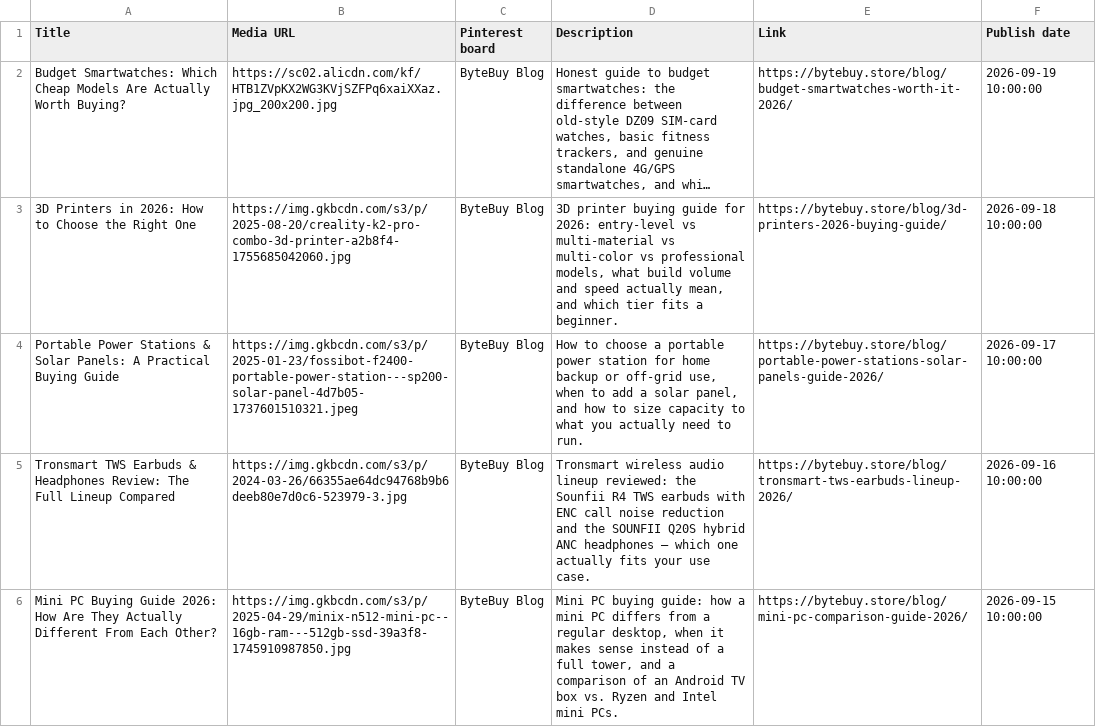
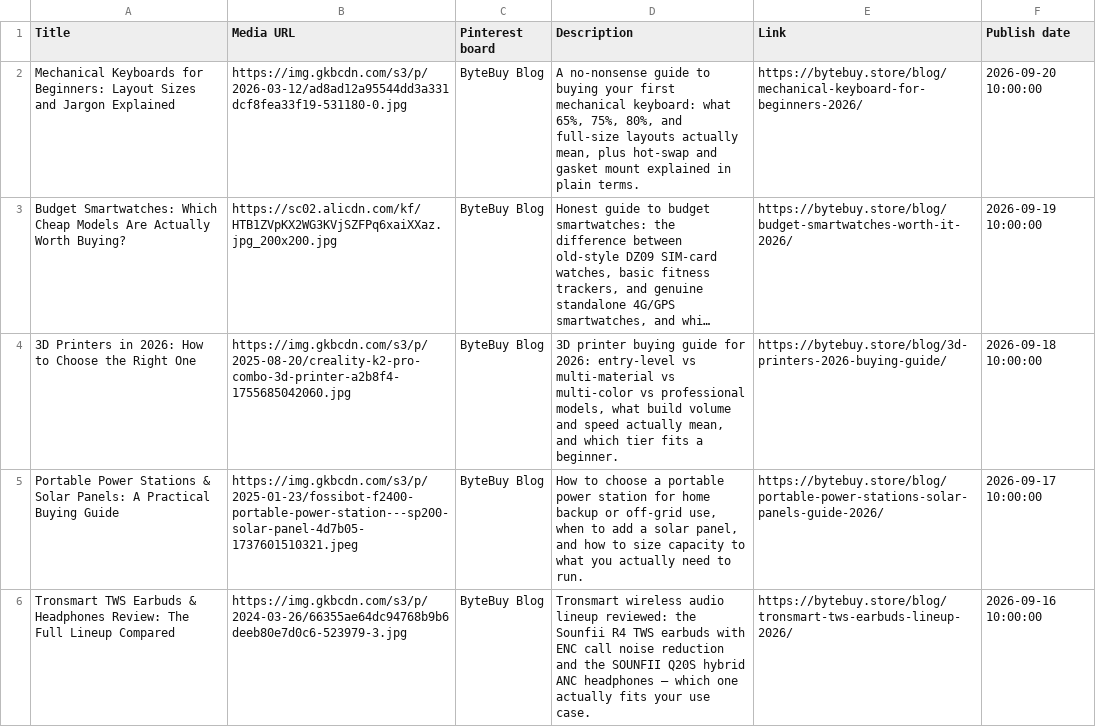
Before and after one commit to artpil/bytebuy, a CSV file: pinterest-articles.CSV, drawn as a sheet; only a part is shown; the shorter side is filled out with more unchanged rows; long unchanged cells end in …; the diff names each change by its address in the sheet, - before the commit and + after, or states it on an @@ line.

```diff
--- a/pinterest-articles.CSV
+++ b/pinterest-articles.CSV
+row 2: Mechanical Keyboards for Beginners: Layout Sizes and Jargon Explained | https://img.gkbcdn.com/s3/p/2026-03-12/ad8ad12a95544dd3a331dcf8fea33f19-531180-0.jpg | ByteBuy Blog | A no-nonsense guide to buying your first mechanical keyboard: what 65%, 75%, 80%, and full-size layouts actually mean, plus hot-swap and gasket mount explained in plain terms. | https://bytebuy.store/blog/mechanical-keyboard-for-beginners-2026/ | 2026-09-20 10:00:00
```
Also changed, not shown: 9 other files.
